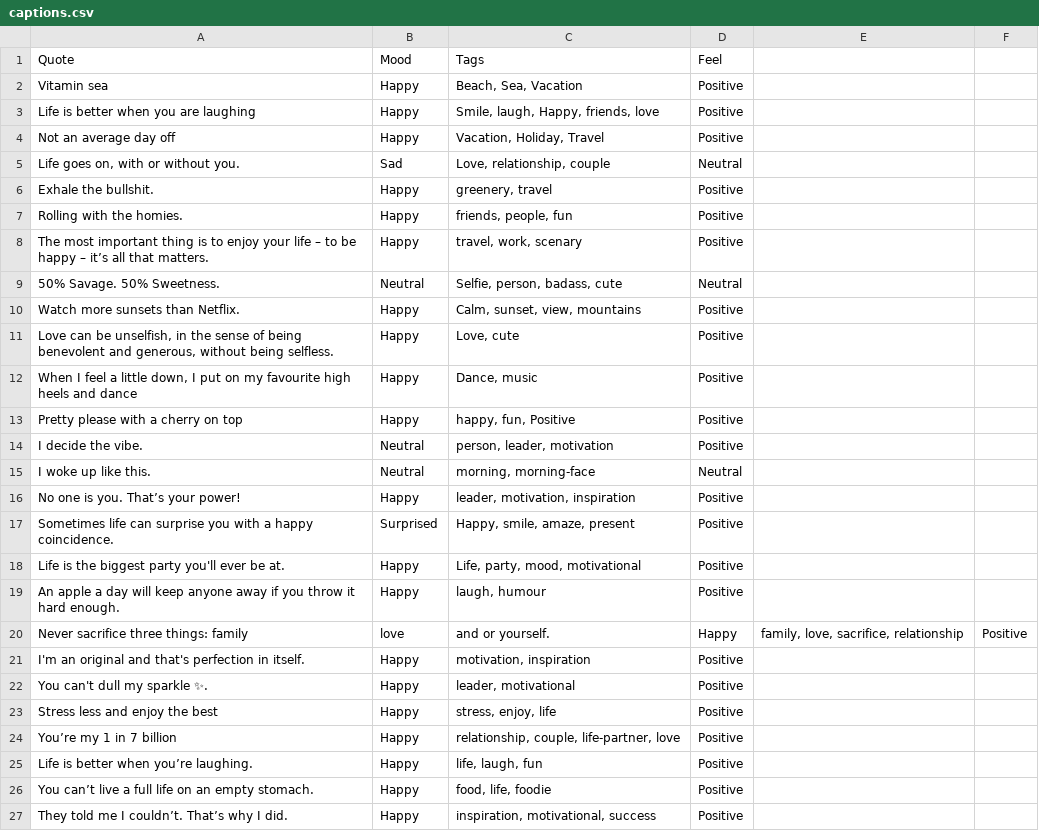
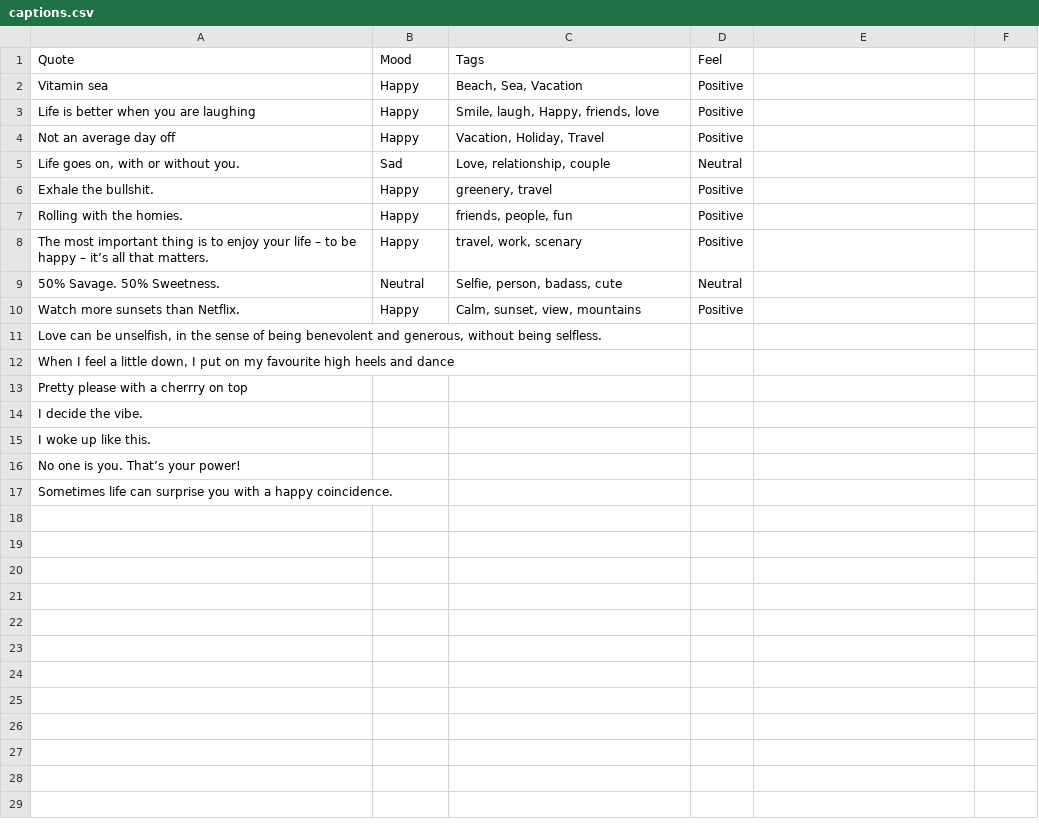
Before and after one commit to devcer/captions-for-ig, a CSV file: captions.csv, drawn as a sheet.

Commit message:
Revert "Add quotes"

```diff
--- a/captions.csv
+++ b/captions.csv
@@ -10,18 +10,8 @@ The most important thing is to enjoy your life – to be happy – it’s all th
 Watch more sunsets than Netflix.,Happy,"Calm, sunset, view, mountains",Positive
-"Love can be unselfish, in the sense of being benevolent and generous, without being selfless.",Happy,"Love, cute",Positive
-"When I feel a little down, I put on my favourite high heels and dance",Happy,"Dance, music",Positive
-Pretty please with a cherry on top,Happy,"happy, fun, Positive",Positive
-I decide the vibe.,Neutral,"person, leader, motivation",Positive
-I woke up like this.,Neutral,"morning, morning-face",Neutral
-No one is you. That’s your power!,Happy,"leader, motivation, inspiration",Positive
-Sometimes life can surprise you with a happy coincidence.,Surprised,"Happy, smile, amaze, present",Positive
-Life is the biggest party you'll ever be at.,Happy,"Life, party, mood, motivational",Positive
-An apple a day will keep anyone away if you throw it hard enough.,Happy,"laugh, humour",Positive
-Never sacrifice three things: family, love, and or yourself.,Happy,"family, love, sacrifice, relationship",Positive
-I'm an original and that's perfection in itself.,Happy,"motivation, inspiration",Positive
-You can't dull my sparkle ✨.,Happy,"leader, motivational",Positive
-Stress less and enjoy the best,Happy,"stress, enjoy, life",Positive
-You’re my 1 in 7 billion,Happy,"relationship, couple, life-partner, love",Positive
-Life is better when you’re laughing.,Happy,"life, laugh, fun",Positive
-You can’t live a full life on an empty stomach.,Happy,"food, life, foodie",Positive
-They told me I couldn’t. That’s why I did.,Happy,"inspiration, motivational, success",Positive
+"Love can be unselfish, in the sense of being benevolent and generous, without being selfless.",,,
+"When I feel a little down, I put on my favourite high heels and dance",,,
+Pretty please with a cherrry on top,,,
+I decide the vibe.,,,
+I woke up like this.,,,
+No one is you. That’s your power!,,,
+Sometimes life can surprise you with a happy coincidence.,,,
```
